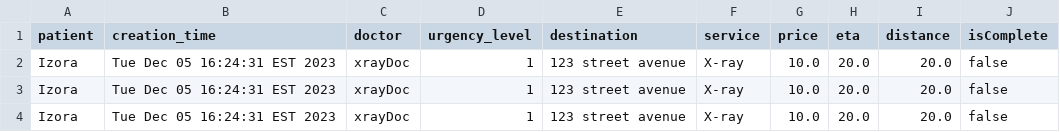
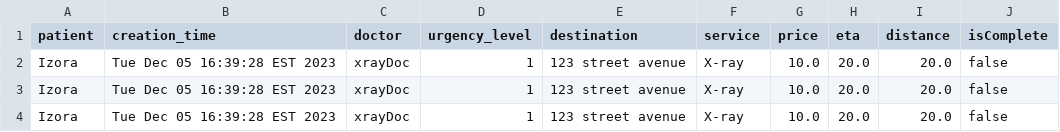
Before and after one commit to michellengnx/healthcare-on-the-go, a CSV file: test_data/requests_test.csv, drawn as a sheet.

```diff
--- a/test_data/requests_test.csv
+++ b/test_data/requests_test.csv
@@ -1,4 +1,4 @@
 patient,creation_time,doctor,urgency_level,destination,service,price,eta,distance,isComplete
-Izora,Tue Dec 05 16:24:31 EST 2023,xrayDoc,1,123 street avenue,X-ray,10.0,20.0,20.0,false
-Izora,Tue Dec 05 16:24:31 EST 2023,xrayDoc,1,123 street avenue,X-ray,10.0,20.0,20.0,false
-Izora,Tue Dec 05 16:24:31 EST 2023,xrayDoc,1,123 street avenue,X-ray,10.0,20.0,20.0,false
+Izora,Tue Dec 05 16:39:28 EST 2023,xrayDoc,1,123 street avenue,X-ray,10.0,20.0,20.0,false
+Izora,Tue Dec 05 16:39:28 EST 2023,xrayDoc,1,123 street avenue,X-ray,10.0,20.0,20.0,false
+Izora,Tue Dec 05 16:39:28 EST 2023,xrayDoc,1,123 street avenue,X-ray,10.0,20.0,20.0,false
```
Also changed, not shown: data/patient.csv.
